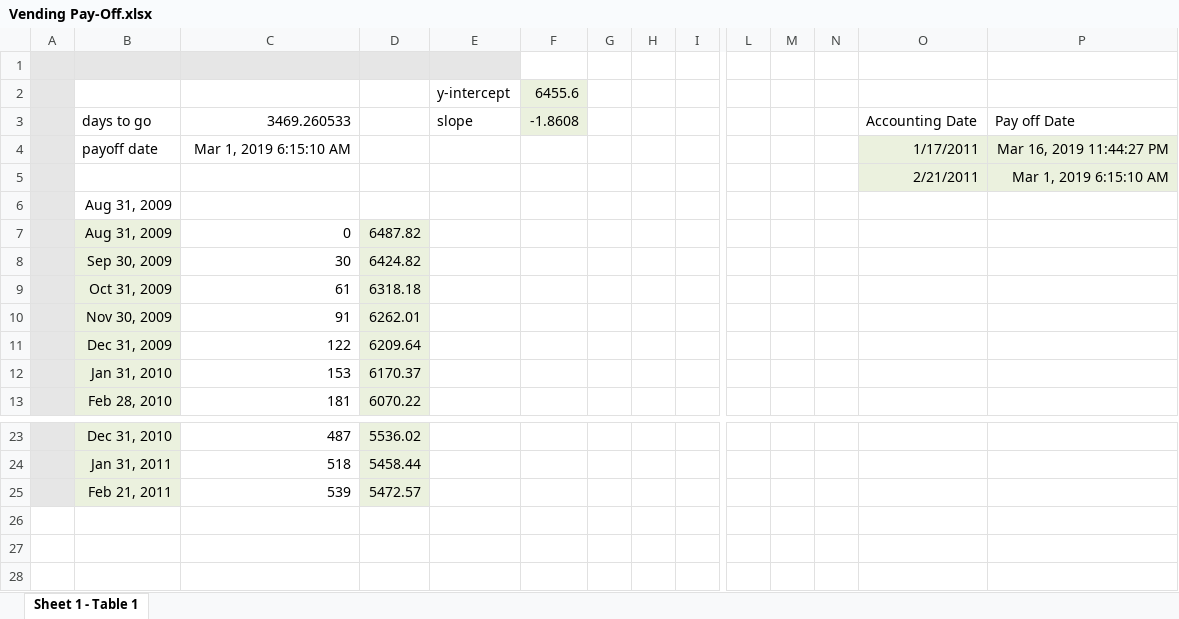
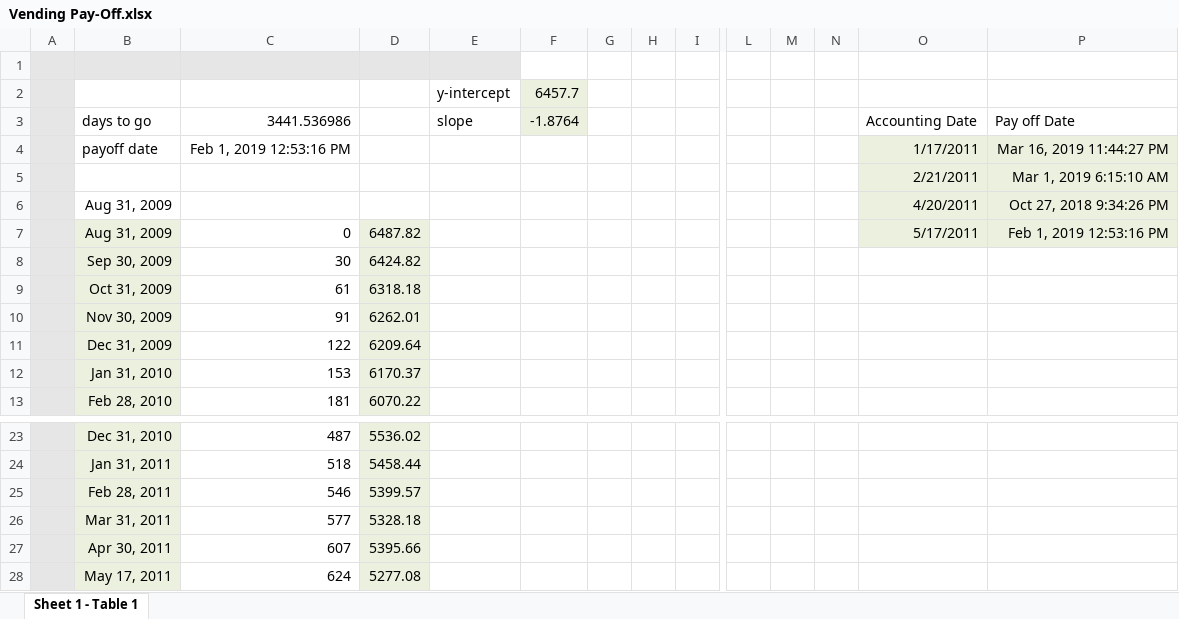
Before and after one commit to djp3/LUCI, an Excel workbook: vending/Vending Pay-Off.xlsx, sheet Sheet 1 - Table 1, drawn as a sheet; only a part is shown, gaps mark what is left out; values as stored, in another font and other column widths than the file's, no borders; charts and pictures not drawn; removed rows and columns are numbered as before the commit, all else as after; rows hold the shown columns only; the diff names each change by its address in the sheet, - before the commit and + after, or states it on an @@ line.

```diff
--- a/vending/Vending Pay-Off.xlsx (sheet Sheet 1 - Table 1)
+++ b/vending/Vending Pay-Off.xlsx (sheet Sheet 1 - Table 1)
-F2: 6455.6
+F2: 6457.7
-C3: 3469.260533
+C3: 3441.536986
-F3: -1.8608
+F3: -1.8764
-C4: Mar 1, 2019 6:15:10 AM
+C4: Feb 1, 2019 12:53:16 PM
-O6: (empty)
+O6: 4/20/2011
-O6:P7 fill: none
+O6:P7 fill: #EBF1DE
-P6: (empty)
+P6: Oct 27, 2018 9:34:26 PM
-O7: (empty)
+O7: 5/17/2011
-P7: (empty)
+P7: Feb 1, 2019 12:53:16 PM
-row 25:  | Feb 21, 2011 | 539 | 5472.57
+row 25:  | Feb 28, 2011 | 546 | 5399.57
+row 26:  | Mar 31, 2011 | 577 | 5328.18
+row 27:  | Apr 30, 2011 | 607 | 5395.66
+row 28:  | May 17, 2011 | 624 | 5277.08
```
Also changed, not shown: charts or pictures, 50 other files.
